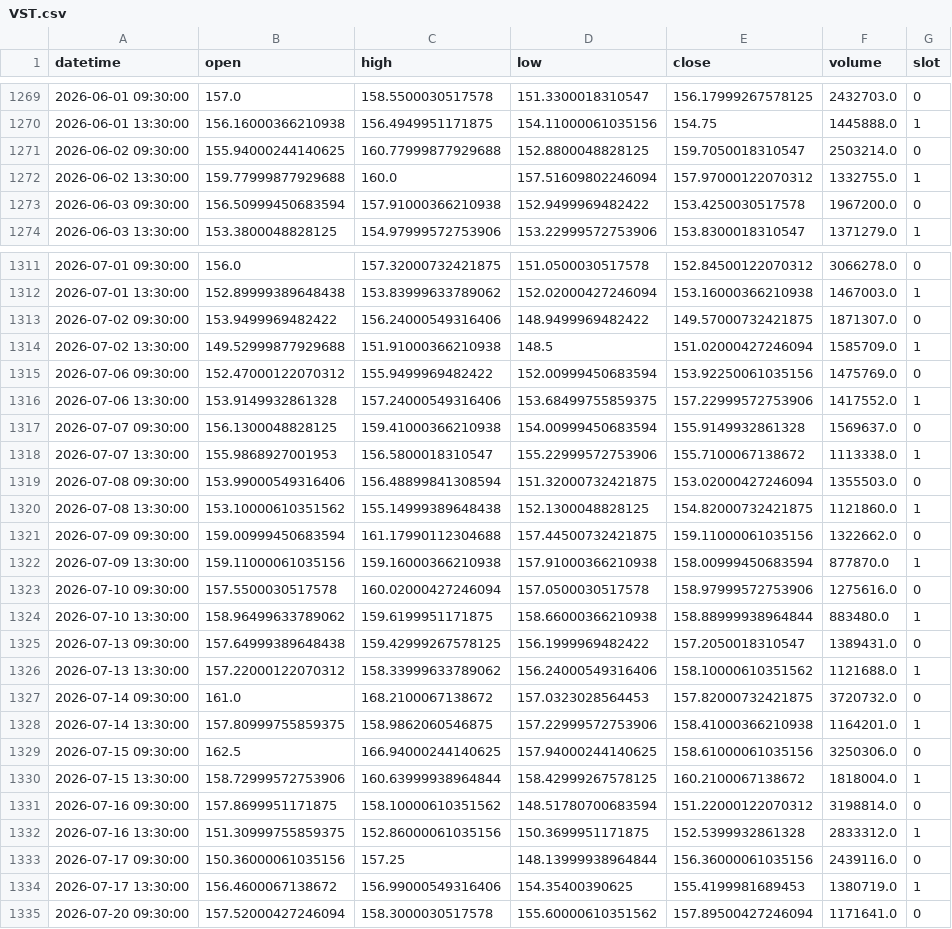
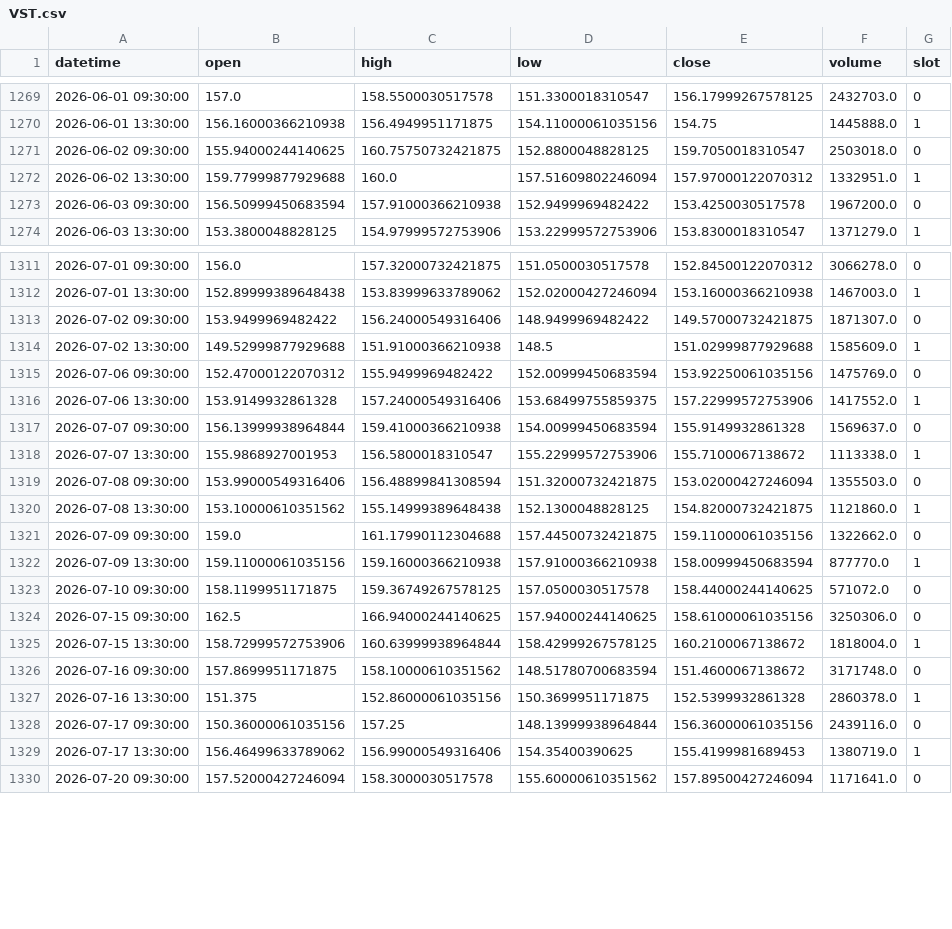
Before and after one commit to fairytrad888/ifi-lab, a CSV file: data/h4/VST.csv, drawn as a sheet; only a part is shown, gaps mark what is left out; the diff covers the shown part only.

```diff
--- a/data/h4/VST.csv
+++ b/data/h4/VST.csv
@@ -1270,4 +1270,4 @@ datetime,open,high,low,close,volume,slot
 2026-06-01 13:30:00,156.16000366210938,156.4949951171875,154.11000061035156,154.75,1445888.0,1
-2026-06-02 09:30:00,155.94000244140625,160.77999877929688,152.8800048828125,159.7050018310547,2503214.0,0
-2026-06-02 13:30:00,159.77999877929688,160.0,157.51609802246094,157.97000122070312,1332755.0,1
+2026-06-02 09:30:00,155.94000244140625,160.75750732421875,152.8800048828125,159.7050018310547,2503018.0,0
+2026-06-02 13:30:00,159.77999877929688,160.0,157.51609802246094,157.97000122070312,1332951.0,1
 2026-06-03 09:30:00,156.50999450683594,157.91000366210938,152.9499969482422,153.4250030517578,1967200.0,0
@@ -1313,6 +1313,6 @@ datetime,open,high,low,close,volume,slot
 2026-07-02 09:30:00,153.9499969482422,156.24000549316406,148.9499969482422,149.57000732421875,1871307.0,0
-2026-07-02 13:30:00,149.52999877929688,151.91000366210938,148.5,151.02000427246094,1585709.0,1
+2026-07-02 13:30:00,149.52999877929688,151.91000366210938,148.5,151.02999877929688,1585609.0,1
 2026-07-06 09:30:00,152.47000122070312,155.9499969482422,152.00999450683594,153.92250061035156,1475769.0,0
 2026-07-06 13:30:00,153.9149932861328,157.24000549316406,153.68499755859375,157.22999572753906,1417552.0,1
-2026-07-07 09:30:00,156.1300048828125,159.41000366210938,154.00999450683594,155.9149932861328,1569637.0,0
+2026-07-07 09:30:00,156.13999938964844,159.41000366210938,154.00999450683594,155.9149932861328,1569637.0,0
 2026-07-07 13:30:00,155.9868927001953,156.5800018310547,155.22999572753906,155.7100067138672,1113338.0,1
@@ -1320,16 +1320,11 @@ datetime,open,high,low,close,volume,slot
 2026-07-08 13:30:00,153.10000610351562,155.14999389648438,152.1300048828125,154.82000732421875,1121860.0,1
-2026-07-09 09:30:00,159.00999450683594,161.17990112304688,157.44500732421875,159.11000061035156,1322662.0,0
-2026-07-09 13:30:00,159.11000061035156,159.16000366210938,157.91000366210938,158.00999450683594,877870.0,1
-2026-07-10 09:30:00,157.5500030517578,160.02000427246094,157.0500030517578,158.97999572753906,1275616.0,0
-2026-07-10 13:30:00,158.96499633789062,159.6199951171875,158.66000366210938,158.88999938964844,883480.0,1
-2026-07-13 09:30:00,157.64999389648438,159.42999267578125,156.1999969482422,157.2050018310547,1389431.0,0
-2026-07-13 13:30:00,157.22000122070312,158.33999633789062,156.24000549316406,158.10000610351562,1121688.0,1
-2026-07-14 09:30:00,161.0,168.2100067138672,157.0323028564453,157.82000732421875,3720732.0,0
-2026-07-14 13:30:00,157.80999755859375,158.9862060546875,157.22999572753906,158.41000366210938,1164201.0,1
+2026-07-09 09:30:00,159.0,161.17990112304688,157.44500732421875,159.11000061035156,1322662.0,0
+2026-07-09 13:30:00,159.11000061035156,159.16000366210938,157.91000366210938,158.00999450683594,877770.0,1
+2026-07-10 09:30:00,158.1199951171875,159.36749267578125,157.0500030517578,158.44000244140625,571072.0,0
 2026-07-15 09:30:00,162.5,166.94000244140625,157.94000244140625,158.61000061035156,3250306.0,0
 2026-07-15 13:30:00,158.72999572753906,160.63999938964844,158.42999267578125,160.2100067138672,1818004.0,1
-2026-07-16 09:30:00,157.8699951171875,158.10000610351562,148.51780700683594,151.22000122070312,3198814.0,0
-2026-07-16 13:30:00,151.30999755859375,152.86000061035156,150.3699951171875,152.5399932861328,2833312.0,1
+2026-07-16 09:30:00,157.8699951171875,158.10000610351562,148.51780700683594,151.4600067138672,3171748.0,0
+2026-07-16 13:30:00,151.375,152.86000061035156,150.3699951171875,152.5399932861328,2860378.0,1
 2026-07-17 09:30:00,150.36000061035156,157.25,148.13999938964844,156.36000061035156,2439116.0,0
-2026-07-17 13:30:00,156.4600067138672,156.99000549316406,154.35400390625,155.4199981689453,1380719.0,1
+2026-07-17 13:30:00,156.46499633789062,156.99000549316406,154.35400390625,155.4199981689453,1380719.0,1
 2026-07-20 09:30:00,157.52000427246094,158.3000030517578,155.60000610351562,157.89500427246094,1171641.0,0
```
Also changed, not shown: 50 edited cells elsewhere in this file, data/h4/DUK.csv, data/h4/IWM.csv, 52 other files.
